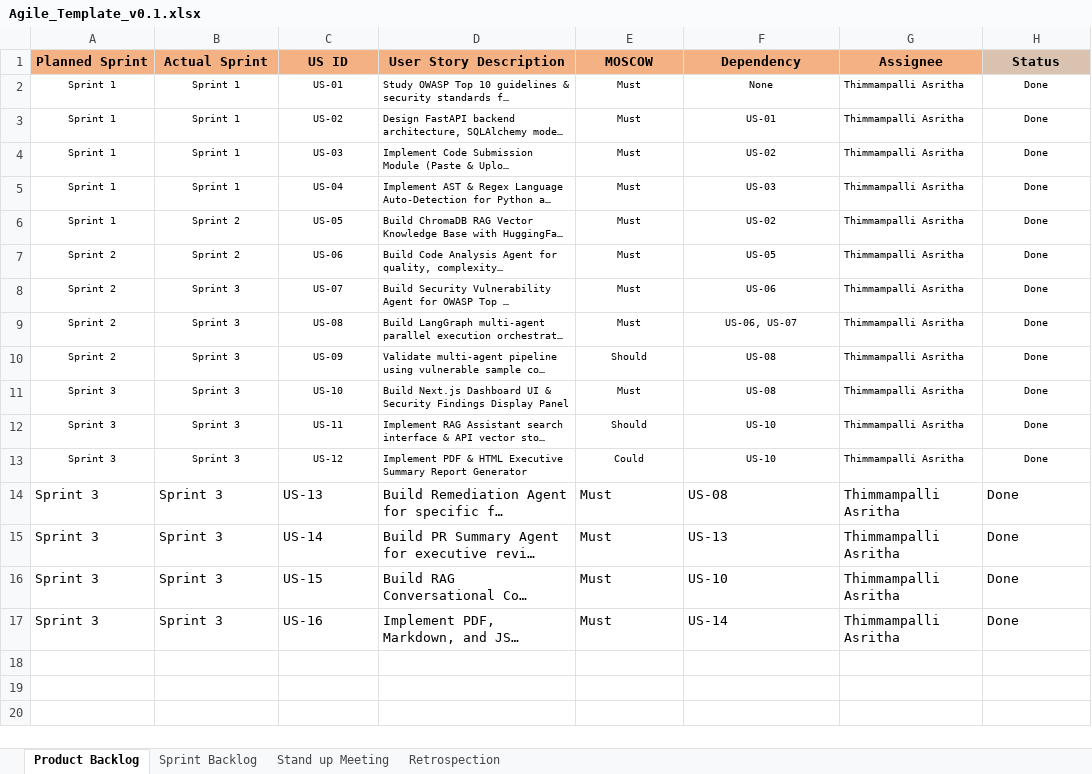
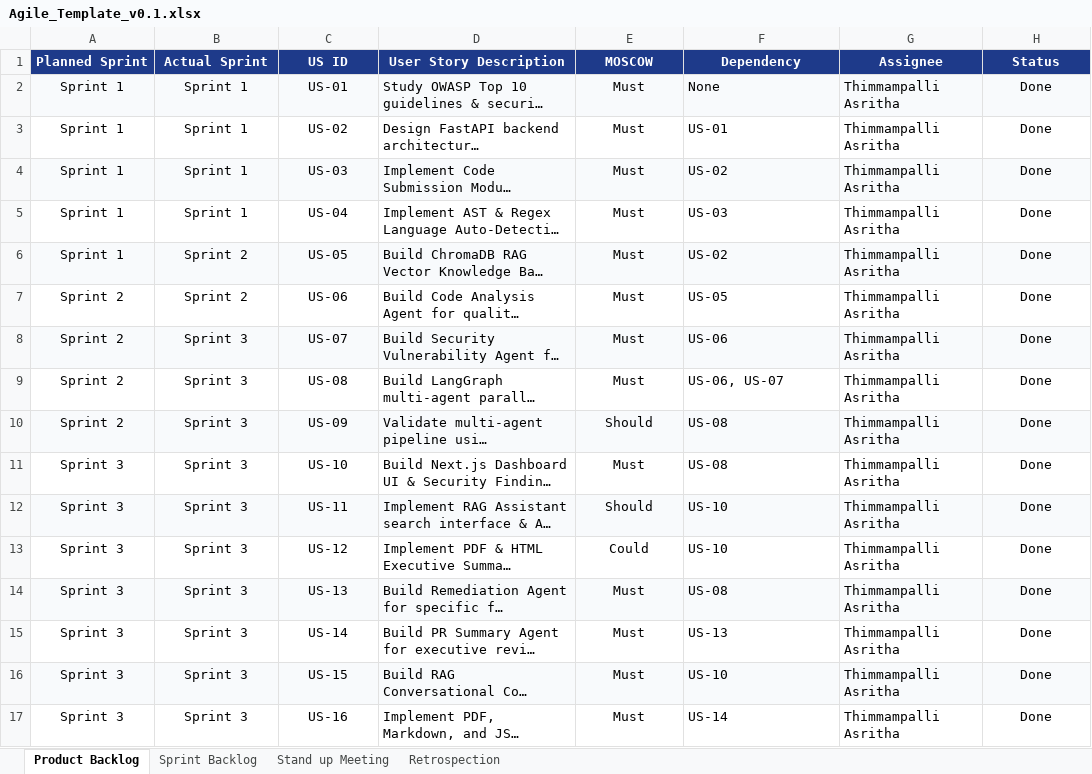
Before and after one commit to asrithaa07/-AI-Code-Review-Security-Analysis-Agent-, an Excel workbook: Agile_Template_v0.1.xlsx, sheet Product Backlog, drawn as a sheet; long unchanged cells end in …; values as stored, in another font and other column widths than the file's, no borders; the diff names each change by its address in the sheet, - before the commit and + after, or states it on an @@ line.

Commit message:
style: Cleanly align headers, cell borders, text wrapping, and column widths across all Excel project tracking documents

```diff
--- a/Agile_Template_v0.1.xlsx (sheet Product Backlog)
+++ b/Agile_Template_v0.1.xlsx (sheet Product Backlog)
-A1:G1 fill: #F4B183
+A1:G1 fill: #1E3A8A
-A1:H1 text colour: black
+A1:H1 text colour: #FFFFFF
-H1 fill: #D9C3B0
+H1 fill: #1E3A8A
@@ A2:H13 text size: larger @@
-A2:H2 fill: none
+A2:H2 fill: #F8FAFC
-F2:F13 alignment: center
+F2:F13 alignment: left
-A4:H4 fill: none
+A4:H4 fill: #F8FAFC
-A6:H6 fill: none
+A6:H6 fill: #F8FAFC
-A8:H8 fill: none
+A8:H8 fill: #F8FAFC
-A10:H10 fill: none
+A10:H10 fill: #F8FAFC
-A12:H12 fill: none
+A12:H12 fill: #F8FAFC
-A14:H14 fill: none
+A14:H14 fill: #F8FAFC
-A14:C17 alignment: left
+A14:C17 alignment: center
-E14:E17 alignment: left
+E14:E17 alignment: center
-H14:H17 alignment: left
+H14:H17 alignment: center
-A16:H16 fill: none
+A16:H16 fill: #F8FAFC
```
Also changed, not shown: sheet Sprint Backlog, sheet Retrospection, sheet Stand up Meeting, Defect_Tracker_v0.1.xlsx, Unit_Test_Plan.xlsx.
